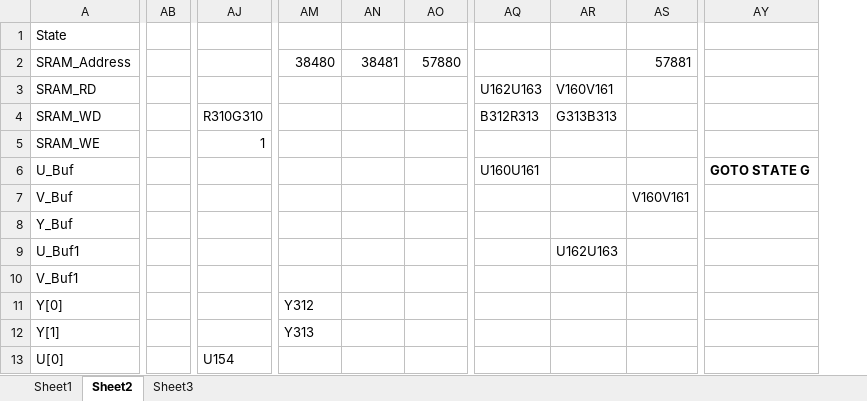
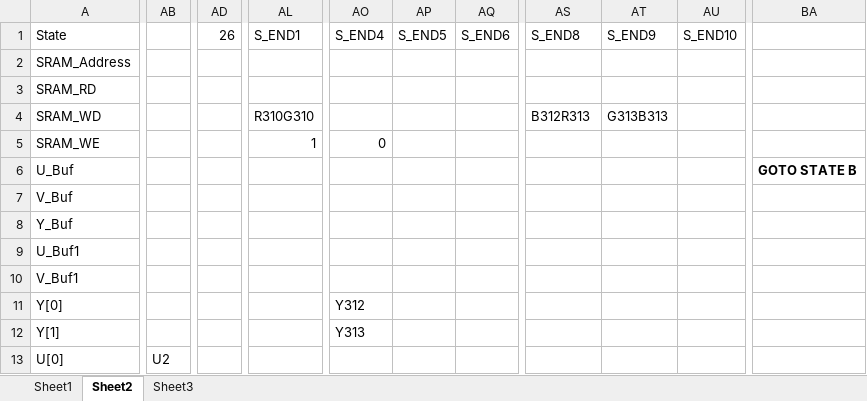
Before and after one commit to phille2/3DQ5-Project, an Excel workbook: States M1.xlsx, sheet Sheet2, drawn as a sheet; only a part is shown, gaps mark what is left out; values as stored, in another font and other column widths than the file's, no borders; removed rows and columns are numbered as before the commit, all else as after; the diff covers the shown part only; the diff names each change by its address in the sheet, - before the commit and + after, or states it on an @@ line.

Commit message:
State Table Changes
Fixed up end case, sending back to begin0 instead of to begin5

```diff
--- a/States M1.xlsx (sheet Sheet2)
+++ b/States M1.xlsx (sheet Sheet2)
-column AB, empty
+column AB, row 13: U2
+column AD, row 1: 26
-column AS, rows 2-7: 57881 |  |  |  |  | V160V161
+column AU, row 1: S_END10
-column AY, row 6: GOTO STATE G
+column BA, row 6: GOTO STATE B
-AL1: (empty)
+AL1: S_END1
-AO1: (empty)
+AO1: S_END4
-AP1: (empty)
+AP1: S_END5
-AQ1: (empty)
+AQ1: S_END6
-AS1: (empty)
+AS1: S_END8
-AT1: (empty)
+AT1: S_END9
-AO2: 38480
+AO2: (empty)
-AP2: 38481
+AP2: (empty)
-AQ2: 57880
+AQ2: (empty)
-AS3: U162U163
+AS3: (empty)
-AT3: V160V161
+AT3: (empty)
-AO5: (empty)
+AO5: 0
-AS6: U160U161
+AS6: (empty)
-AT9: U162U163
+AT9: (empty)
-AL13: U154
+AL13: (empty)
```
Also changed, not shown: 1 added column, 52 edited cells and cell formats elsewhere in this sheet.
